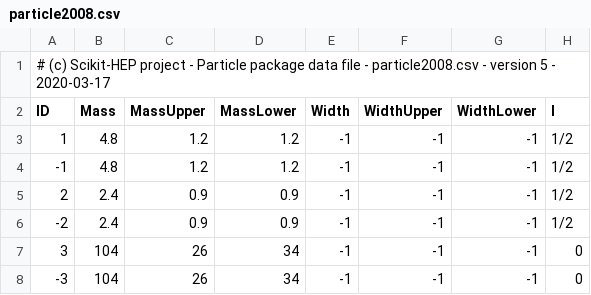
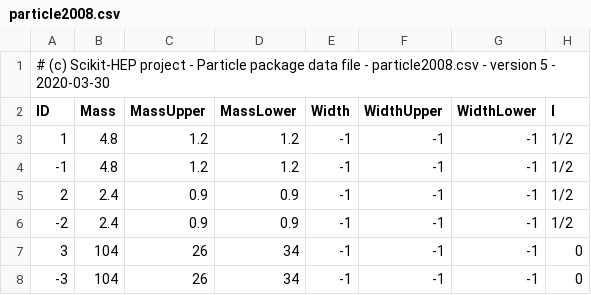
Before and after one commit to scikit-hep/particle, a CSV file: particle/data/particle2008.csv, drawn as a sheet; only a part is shown; the diff names each change by its address in the sheet, - before the commit and + after, or states it on an @@ line.

```diff
--- a/particle/data/particle2008.csv
+++ b/particle/data/particle2008.csv
-A1 (ID): …5 - 2020-03-17
+A1 (ID): …5 - 2020-03-30
```
Also changed, not shown: particle/data/particle2018.csv, particle/data/particle2019.csv.
